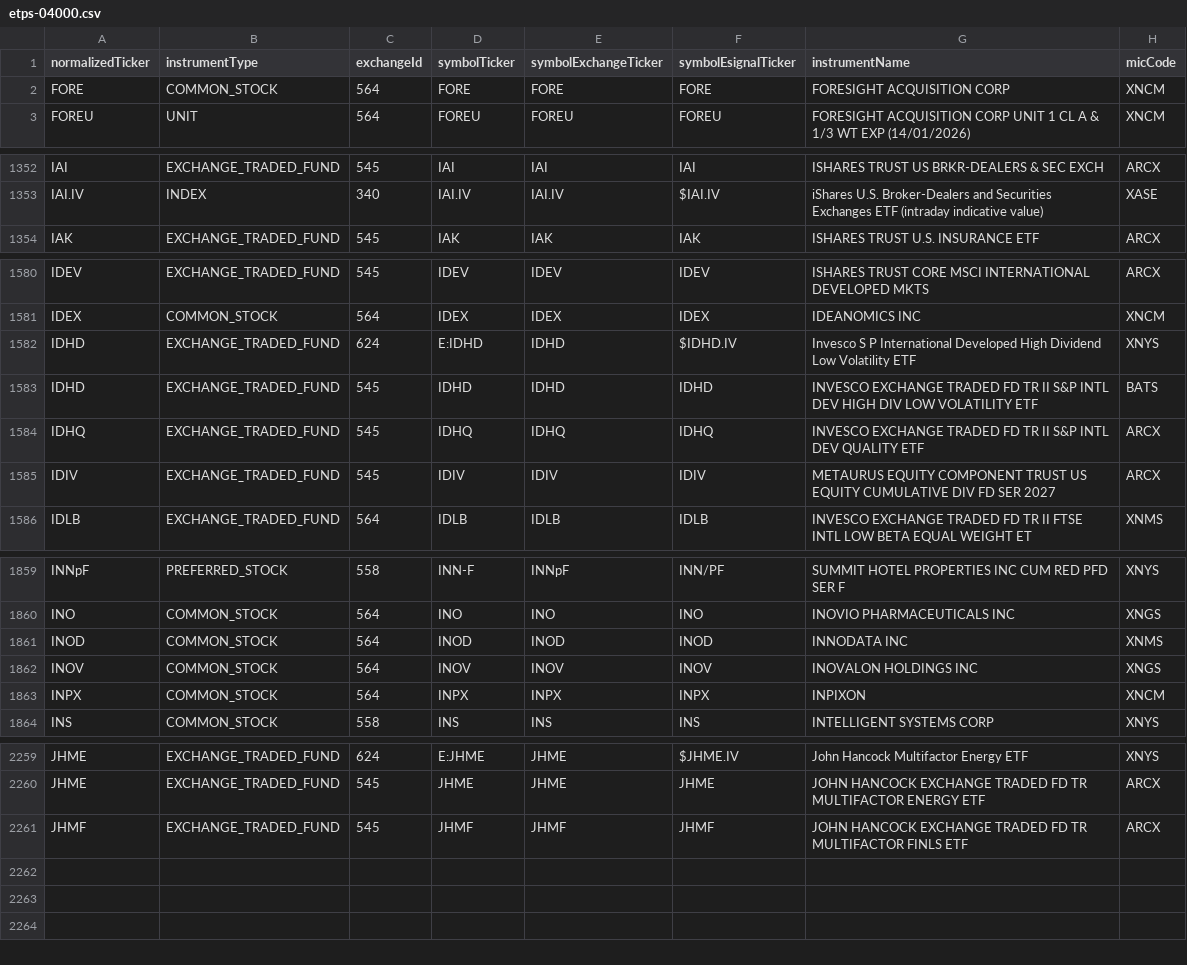
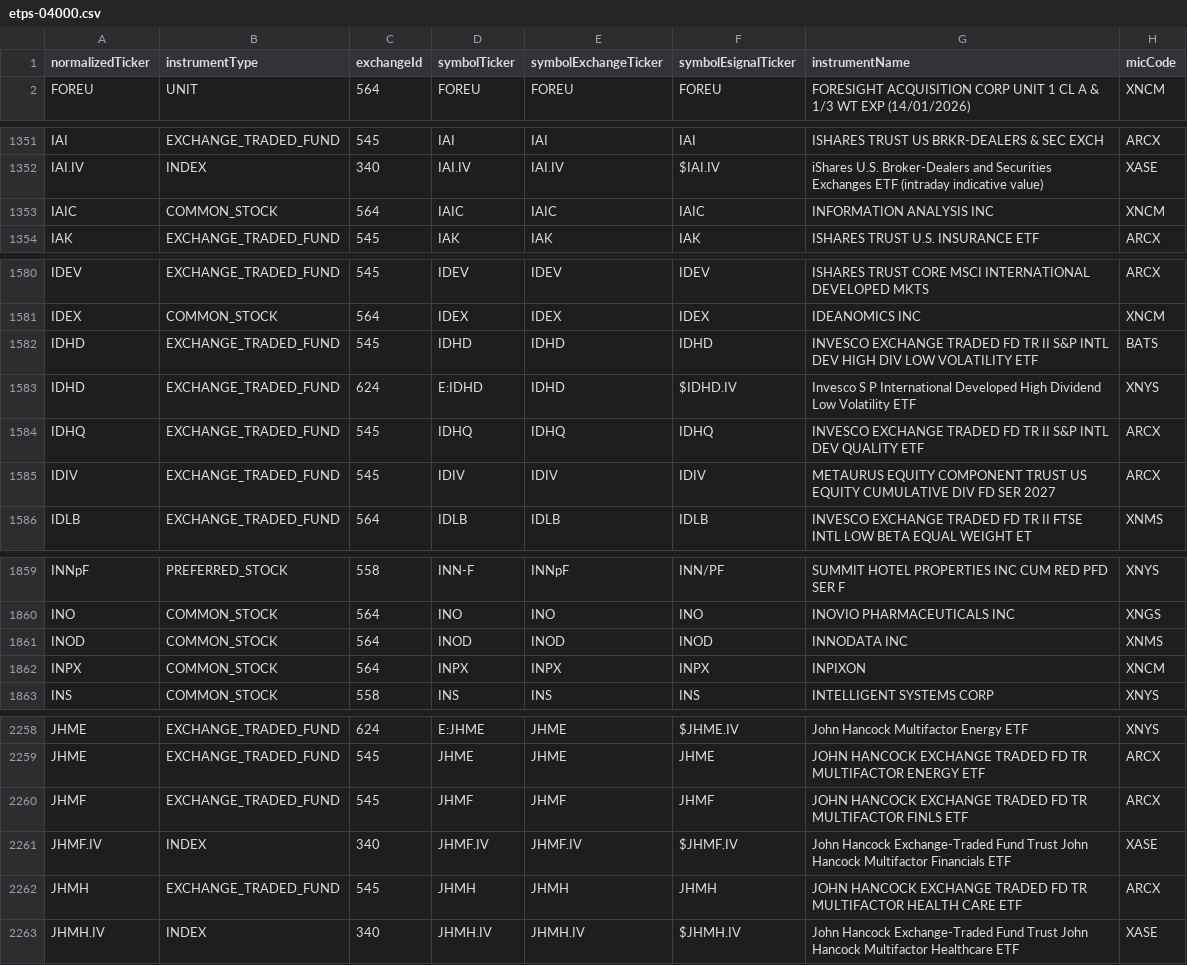
Before and after one commit to haoenhui/nyse-listed-etps, a CSV file: etps-04000.csv, drawn as a sheet; only a part is shown, gaps mark what is left out.

```diff
--- a/etps-04000.csv
+++ b/etps-04000.csv
@@ -1,3 +1,2 @@
 normalizedTicker,instrumentType,exchangeId,symbolTicker,symbolExchangeTicker,symbolEsignalTicker,instrumentName,micCode
-FORE,COMMON_STOCK,564,FORE,FORE,FORE,FORESIGHT ACQUISITION CORP,XNCM
 FOREU,UNIT,564,FOREU,FOREU,FOREU,FORESIGHT ACQUISITION CORP UNIT 1 CL A & 1/3 WT EXP (14/01/2026),XNCM
@@ -1353,2 +1352,3 @@ IAI,EXCHANGE_TRADED_FUND,545,IAI,IAI,IAI,ISHARES TRUST US BRKR-DEALERS & SEC EXC
 IAI.IV,INDEX,340,IAI.IV,IAI.IV,$IAI.IV,iShares U.S. Broker-Dealers  and  Securities Exchanges ETF (intraday indicative value),XASE
+IAIC,COMMON_STOCK,564,IAIC,IAIC,IAIC,INFORMATION ANALYSIS INC,XNCM
 IAK,EXCHANGE_TRADED_FUND,545,IAK,IAK,IAK,ISHARES TRUST U.S. INSURANCE ETF,ARCX
@@ -1581,4 +1581,4 @@ IDEV,EXCHANGE_TRADED_FUND,545,IDEV,IDEV,IDEV,ISHARES TRUST CORE MSCI INTERNATION
 IDEX,COMMON_STOCK,564,IDEX,IDEX,IDEX,IDEANOMICS INC,XNCM
-IDHD,EXCHANGE_TRADED_FUND,624,E:IDHD,IDHD,$IDHD.IV,Invesco S P International Developed High Dividend Low Volatility ETF,XNYS
 IDHD,EXCHANGE_TRADED_FUND,545,IDHD,IDHD,IDHD,INVESCO EXCHANGE TRADED FD TR II S&P INTL DEV HIGH DIV LOW VOLATILITY ETF,BATS
+IDHD,EXCHANGE_TRADED_FUND,624,E:IDHD,IDHD,$IDHD.IV,Invesco S P International Developed High Dividend Low Volatility ETF,XNYS
 IDHQ,EXCHANGE_TRADED_FUND,545,IDHQ,IDHQ,IDHQ,INVESCO EXCHANGE TRADED FD TR II S&P INTL DEV QUALITY ETF,ARCX
@@ -1861,3 +1861,2 @@ INO,COMMON_STOCK,564,INO,INO,INO,INOVIO PHARMACEUTICALS INC,XNGS
 INOD,COMMON_STOCK,564,INOD,INOD,INOD,INNODATA INC,XNMS
-INOV,COMMON_STOCK,564,INOV,INOV,INOV,INOVALON HOLDINGS INC,XNGS
 INPX,COMMON_STOCK,564,INPX,INPX,INPX,INPIXON,XNCM
@@ -2261 +2260,4 @@ JHME,EXCHANGE_TRADED_FUND,545,JHME,JHME,JHME,JOHN HANCOCK EXCHANGE TRADED FD TR
 JHMF,EXCHANGE_TRADED_FUND,545,JHMF,JHMF,JHMF,JOHN HANCOCK EXCHANGE TRADED FD TR MULTIFACTOR FINLS ETF,ARCX
+JHMF.IV,INDEX,340,JHMF.IV,JHMF.IV,$JHMF.IV,John Hancock Exchange-Traded Fund Trust John Hancock Multifactor Financials ETF,XASE
+JHMH,EXCHANGE_TRADED_FUND,545,JHMH,JHMH,JHMH,JOHN HANCOCK EXCHANGE TRADED FD TR MULTIFACTOR HEALTH CARE ETF,ARCX
+JHMH.IV,INDEX,340,JHMH.IV,JHMH.IV,$JHMH.IV,John Hancock Exchange-Traded Fund Trust John Hancock Multifactor Healthcare ETF,XASE
```
Also changed, not shown: etps-00000.csv, etps-02000.csv, 3 other files.
